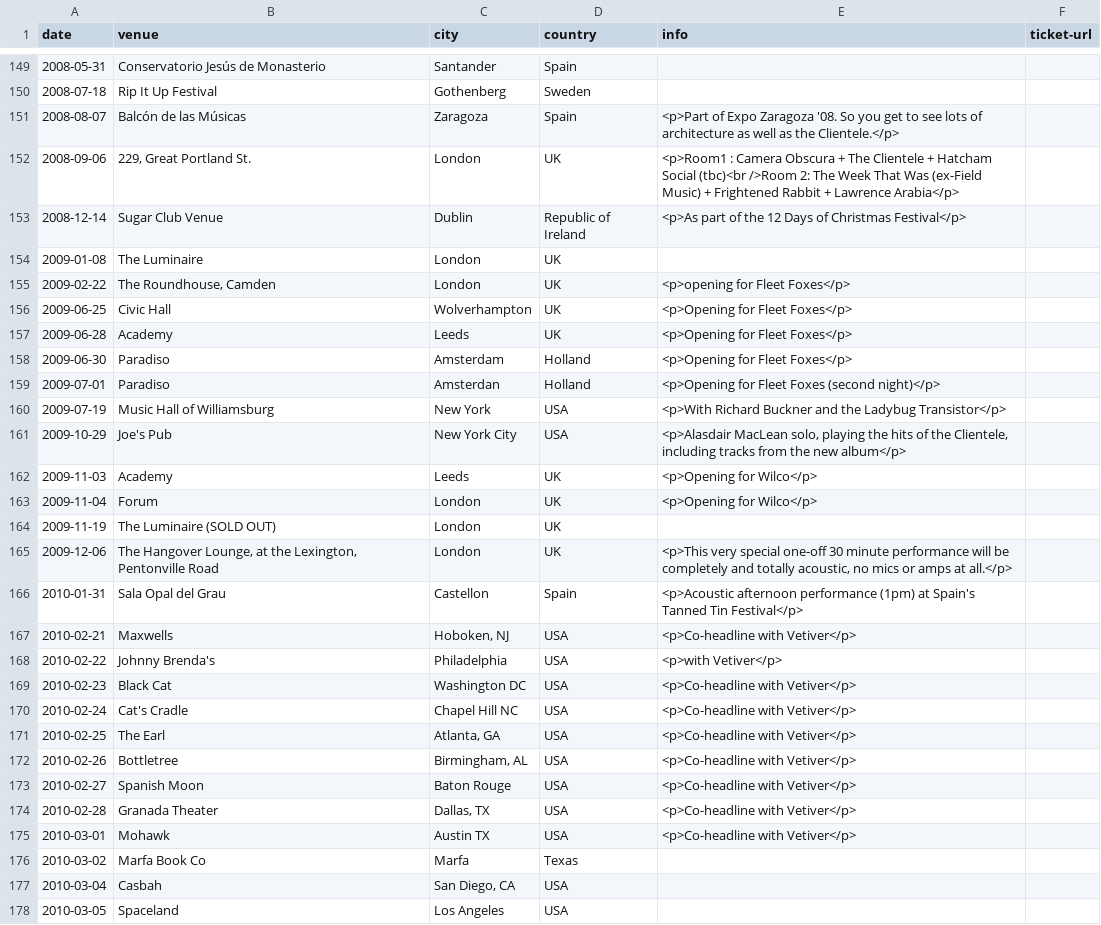
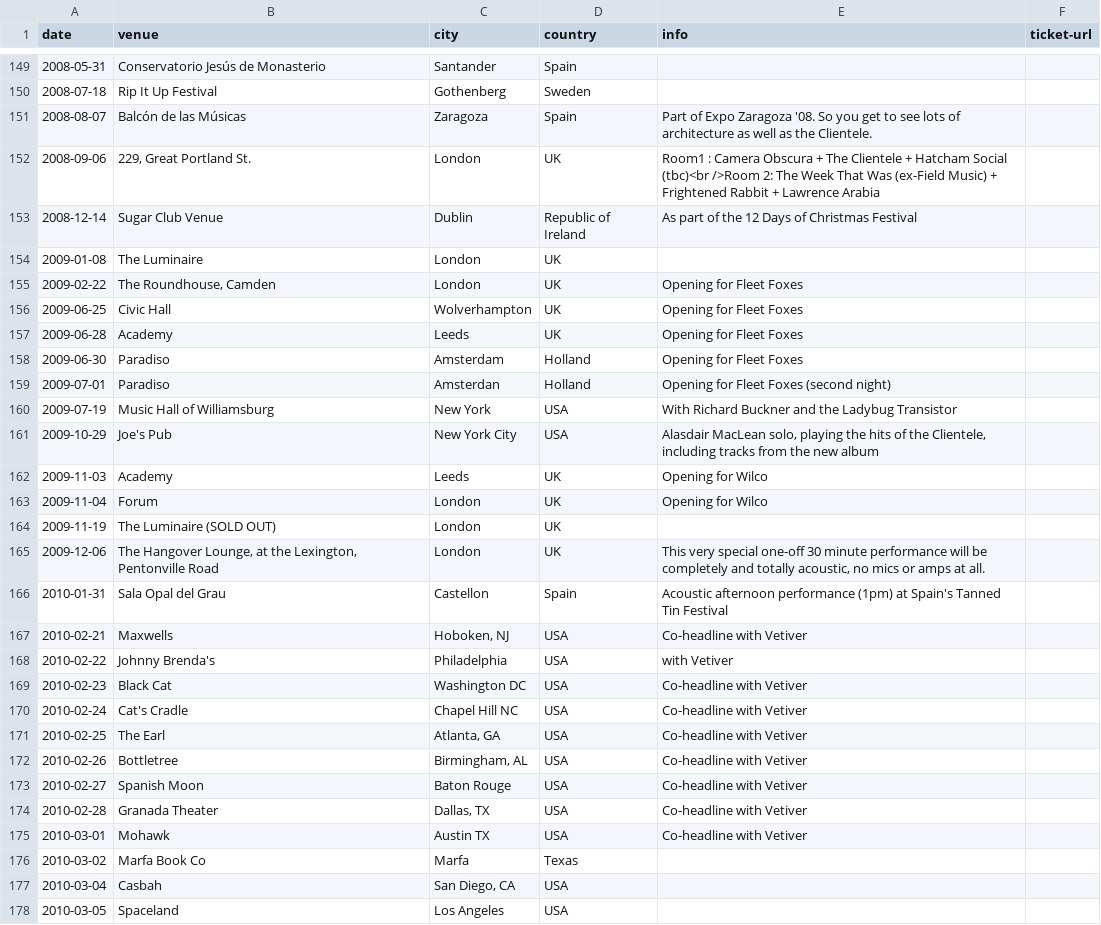
Before and after one commit to pidgpowell/clientele, a CSV file: content/shows.csv, drawn as a sheet; only a part is shown, gaps mark what is left out; the diff covers the shown part only.

```diff
--- a/content/shows.csv
+++ b/content/shows.csv
@@ -150,27 +150,27 @@ date,venue,city,country,info,ticket-url
 2008-07-18,Rip It Up Festival,Gothenberg,Sweden,,
-2008-08-07,Balcón de las Músicas,Zaragoza,Spain,<p>Part of Expo Zaragoza '08. So you get to see lots of architecture as well as the Clientele.</p>,
-2008-09-06,"229, Great Portland St.",London,UK,<p>Room1 : Camera Obscura + The Clientele + Hatcham Social (tbc)<br />Room 2: The Week That Was (ex-Field Music) + Frightened Rabbit + Lawrence Arabia</p>,
-2008-12-14,Sugar Club Venue,Dublin,Republic of Ireland,<p>As part of the 12 Days of Christmas Festival</p>,
+2008-08-07,Balcón de las Músicas,Zaragoza,Spain,"Part of Expo Zaragoza '08. So you get to see lots of architecture as well as the Clientele.",
+2008-09-06,"229, Great Portland St.",London,UK,"Room1 : Camera Obscura + The Clientele + Hatcham Social (tbc)<br />Room 2: The Week That Was (ex-Field Music) + Frightened Rabbit + Lawrence Arabia",
+2008-12-14,Sugar Club Venue,Dublin,Republic of Ireland,"As part of the 12 Days of Christmas Festival",
 2009-01-08,The Luminaire,London,UK,,
-2009-02-22,"The Roundhouse, Camden",London,UK,<p>opening for Fleet Foxes</p>,
-2009-06-25,Civic Hall,Wolverhampton,UK,<p>Opening for Fleet Foxes</p>,
-2009-06-28,Academy,Leeds,UK,<p>Opening for Fleet Foxes</p>,
-2009-06-30,Paradiso,Amsterdam,Holland,<p>Opening for Fleet Foxes</p>,
-2009-07-01,Paradiso,Amsterdan,Holland,<p>Opening for Fleet Foxes (second night)</p>,
-2009-07-19,Music Hall of Williamsburg,New York,USA,<p>With Richard Buckner and the Ladybug Transistor</p>,
-2009-10-29,Joe's Pub,New York City,USA,"<p>Alasdair MacLean solo, playing the hits of the Clientele, including tracks from the new album</p>",
-2009-11-03,Academy,Leeds,UK,<p>Opening for Wilco</p>,
-2009-11-04,Forum,London,UK,<p>Opening for Wilco</p>,
+2009-02-22,"The Roundhouse, Camden",London,UK,Opening for Fleet Foxes,
+2009-06-25,Civic Hall,Wolverhampton,UK,Opening for Fleet Foxes,
+2009-06-28,Academy,Leeds,UK,Opening for Fleet Foxes,
+2009-06-30,Paradiso,Amsterdam,Holland,Opening for Fleet Foxes,
+2009-07-01,Paradiso,Amsterdan,Holland,Opening for Fleet Foxes (second night),
+2009-07-19,Music Hall of Williamsburg,New York,USA,With Richard Buckner and the Ladybug Transistor,
+2009-10-29,Joe's Pub,New York City,USA,"Alasdair MacLean solo, playing the hits of the Clientele, including tracks from the new album",
+2009-11-03,Academy,Leeds,UK,Opening for Wilco,
+2009-11-04,Forum,London,UK,Opening for Wilco,
 2009-11-19,The Luminaire (SOLD OUT),London,UK,,
-2009-12-06,"The Hangover Lounge, at the Lexington, Pentonville Road",London,UK,"<p>This very special one-off 30 minute performance will be completely and totally acoustic, no mics or amps at all.</p>",
-2010-01-31,Sala Opal del Grau,Castellon,Spain,<p>Acoustic afternoon performance (1pm) at Spain's Tanned Tin Festival</p>,
-2010-02-21,Maxwells,"Hoboken, NJ",USA,<p>Co-headline with Vetiver</p>,
-2010-02-22,Johnny Brenda's,Philadelphia,USA,<p>with Vetiver</p>,
-2010-02-23,Black Cat,Washington DC,USA,<p>Co-headline with Vetiver</p>,
-2010-02-24,Cat's Cradle,Chapel Hill NC,USA,<p>Co-headline with Vetiver</p>,
-2010-02-25,The Earl,"Atlanta, GA",USA,<p>Co-headline with Vetiver</p>,
-2010-02-26,Bottletree,"Birmingham, AL",USA,<p>Co-headline with Vetiver</p>,
-2010-02-27,Spanish Moon,Baton Rouge,USA,<p>Co-headline with Vetiver</p>,
-2010-02-28,Granada Theater,"Dallas, TX",USA,<p>Co-headline with Vetiver</p>,
-2010-03-01,Mohawk,Austin TX,USA,<p>Co-headline with Vetiver</p>,
+2009-12-06,"The Hangover Lounge, at the Lexington, Pentonville Road",London,UK,"This very special one-off 30 minute performance will be completely and totally acoustic, no mics or amps at all.",
+2010-01-31,Sala Opal del Grau,Castellon,Spain,"Acoustic afternoon performance (1pm) at Spain's Tanned Tin Festival",
+2010-02-21,Maxwells,"Hoboken, NJ",USA,Co-headline with Vetiver,
+2010-02-22,Johnny Brenda's,Philadelphia,USA,with Vetiver,
+2010-02-23,Black Cat,Washington DC,USA,Co-headline with Vetiver,
+2010-02-24,Cat's Cradle,Chapel Hill NC,USA,Co-headline with Vetiver,
+2010-02-25,The Earl,"Atlanta, GA",USA,Co-headline with Vetiver,
+2010-02-26,Bottletree,"Birmingham, AL",USA,Co-headline with Vetiver,
+2010-02-27,Spanish Moon,Baton Rouge,USA,Co-headline with Vetiver,
+2010-02-28,Granada Theater,"Dallas, TX",USA,Co-headline with Vetiver,
+2010-03-01,Mohawk,Austin TX,USA,Co-headline with Vetiver,
 2010-03-02,Marfa Book Co,Marfa,Texas,,
```
Also changed, not shown: 1 added row, 2 removed rows and 29 edited cells elsewhere in this file, 1 other file.
